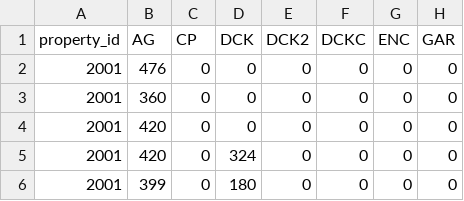
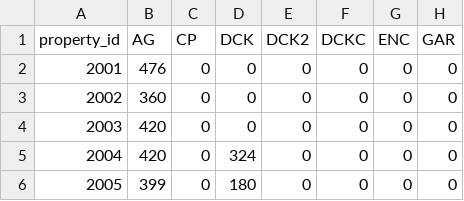
Before and after one commit to da6813/summer18, a CSV file: final_exam/final_exam_test.csv, drawn as a sheet; only a part is shown; the diff names each change by its address in the sheet, - before the commit and + after, or states it on an @@ line.

Commit message:
modified test final exam file

```diff
--- a/final_exam/final_exam_test.csv
+++ b/final_exam/final_exam_test.csv
-A3 (property_id): 2001
+A3 (property_id): 2002
-A4 (property_id): 2001
+A4 (property_id): 2003
-A5 (property_id): 2001
+A5 (property_id): 2004
-A6 (property_id): 2001
+A6 (property_id): 2005
```
